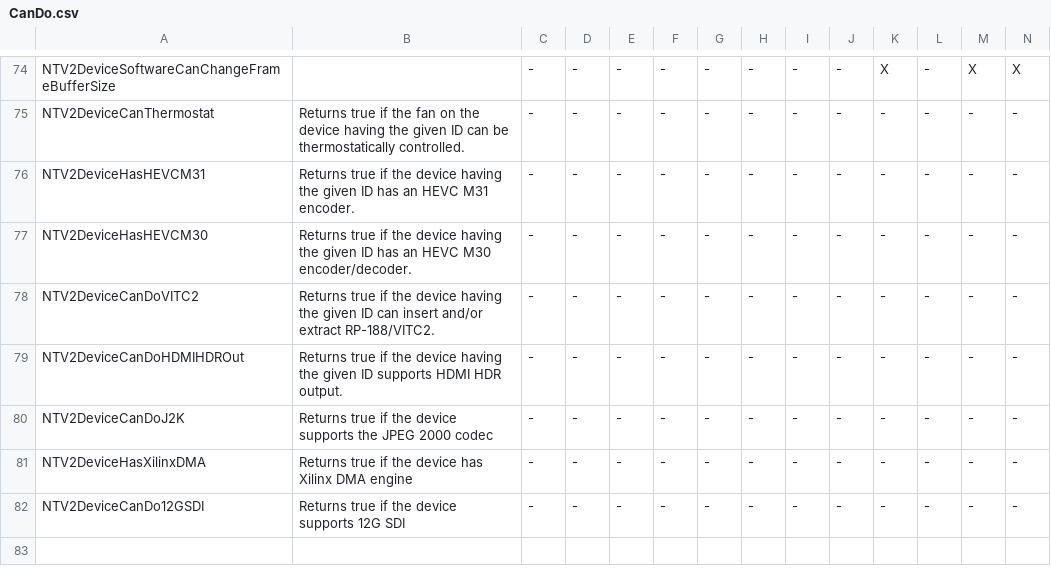
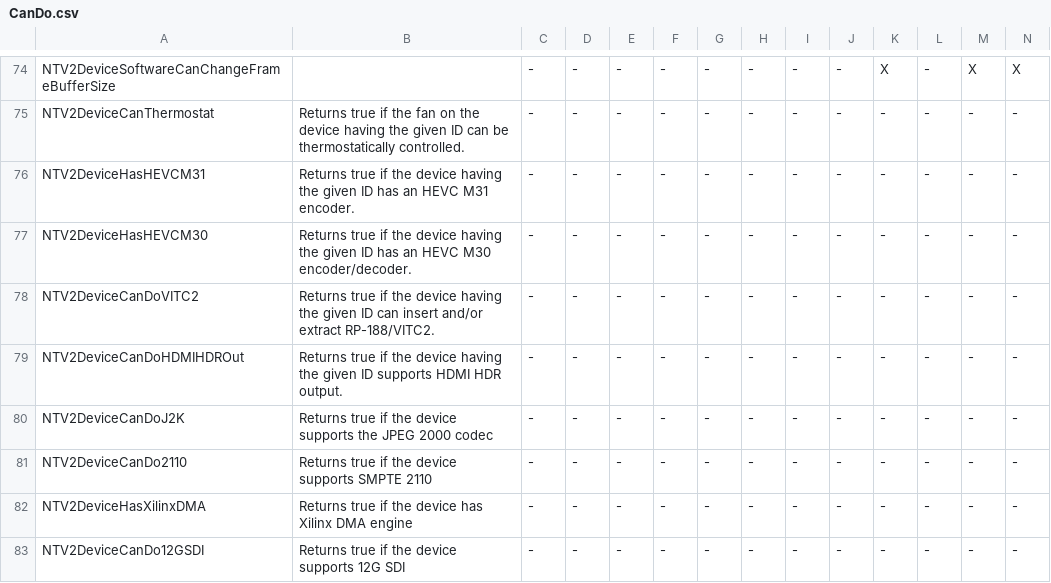
Before and after one commit to aja-video/libajantv2, a CSV file: ajalibraries/ajantv2/sdkgen/CanDo.csv, drawn as a sheet; only a part is shown, gaps mark what is left out; rows hold the shown columns only; the diff names each change by its address in the sheet, - before the commit and + after, or states it on an @@ line.

```diff
--- a/ajalibraries/ajantv2/sdkgen/CanDo.csv
+++ b/ajalibraries/ajantv2/sdkgen/CanDo.csv
+row 81: NTV2DeviceCanDo2110 | Returns true if the device supports SMPTE 2110 | - | - | - | - | - | - | - | - | - | - | - | -
```
Also changed, not shown: 2 other files.
